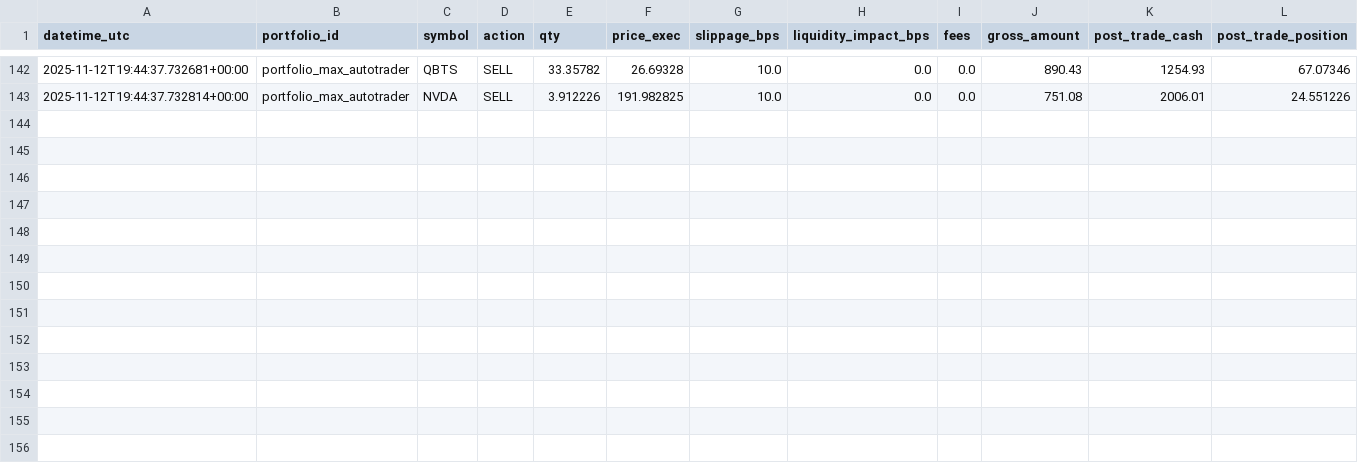
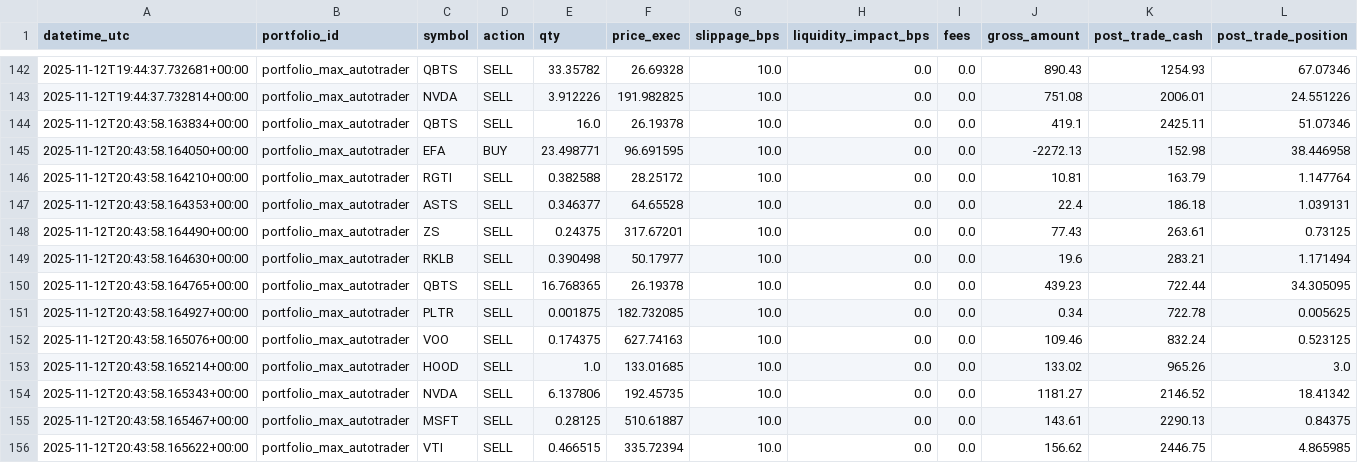
Before and after one commit to maximezac/alpacawireup, a CSV file: data/portfolios/portfolio_max_autotrader/trades_ledger.csv, drawn as a sheet; only a part is shown, gaps mark what is left out; rows hold the shown columns only; the diff names each change by its address in the sheet, - before the commit and + after, or states it on an @@ line.

```diff
--- a/data/portfolios/portfolio_max_autotrader/trades_ledger.csv
+++ b/data/portfolios/portfolio_max_autotrader/trades_ledger.csv
+row 144: 2025-11-12T20:43:58.163834+00:00 | portfolio_max_autotrader | QBTS | SELL | 16.0 | 26.19378 | 10.0 | 0.0 | 0.0 | 419.1 | 2425.11 | 51.07346
+row 145: 2025-11-12T20:43:58.164050+00:00 | portfolio_max_autotrader | EFA | BUY | 23.498771 | 96.691595 | 10.0 | 0.0 | 0.0 | -2272.13 | 152.98 | 38.446958
+row 146: 2025-11-12T20:43:58.164210+00:00 | portfolio_max_autotrader | RGTI | SELL | 0.382588 | 28.25172 | 10.0 | 0.0 | 0.0 | 10.81 | 163.79 | 1.147764
+row 147: 2025-11-12T20:43:58.164353+00:00 | portfolio_max_autotrader | ASTS | SELL | 0.346377 | 64.65528 | 10.0 | 0.0 | 0.0 | 22.4 | 186.18 | 1.039131
+row 148: 2025-11-12T20:43:58.164490+00:00 | portfolio_max_autotrader | ZS | SELL | 0.24375 | 317.67201 | 10.0 | 0.0 | 0.0 | 77.43 | 263.61 | 0.73125
+row 149: 2025-11-12T20:43:58.164630+00:00 | portfolio_max_autotrader | RKLB | SELL | 0.390498 | 50.17977 | 10.0 | 0.0 | 0.0 | 19.6 | 283.21 | 1.171494
+row 150: 2025-11-12T20:43:58.164765+00:00 | portfolio_max_autotrader | QBTS | SELL | 16.768365 | 26.19378 | 10.0 | 0.0 | 0.0 | 439.23 | 722.44 | 34.305095
+row 151: 2025-11-12T20:43:58.164927+00:00 | portfolio_max_autotrader | PLTR | SELL | 0.001875 | 182.732085 | 10.0 | 0.0 | 0.0 | 0.34 | 722.78 | 0.005625
+row 152: 2025-11-12T20:43:58.165076+00:00 | portfolio_max_autotrader | VOO | SELL | 0.174375 | 627.74163 | 10.0 | 0.0 | 0.0 | 109.46 | 832.24 | 0.523125
+row 153: 2025-11-12T20:43:58.165214+00:00 | portfolio_max_autotrader | HOOD | SELL | 1.0 | 133.01685 | 10.0 | 0.0 | 0.0 | 133.02 | 965.26 | 3.0
+row 154: 2025-11-12T20:43:58.165343+00:00 | portfolio_max_autotrader | NVDA | SELL | 6.137806 | 192.45735 | 10.0 | 0.0 | 0.0 | 1181.27 | 2146.52 | 18.41342
+row 155: 2025-11-12T20:43:58.165467+00:00 | portfolio_max_autotrader | MSFT | SELL | 0.28125 | 510.61887 | 10.0 | 0.0 | 0.0 | 143.61 | 2290.13 | 0.84375
+row 156: 2025-11-12T20:43:58.165622+00:00 | portfolio_max_autotrader | VTI | SELL | 0.466515 | 335.72394 | 10.0 | 0.0 | 0.0 | 156.62 | 2446.75 | 4.865985
```
Also changed, not shown: data/portfolios/portfolio_paper_aggressive_trades/history.csv, data/portfolios/portfolio_paper_aggressive_trades/positions.csv, 38 other files.
